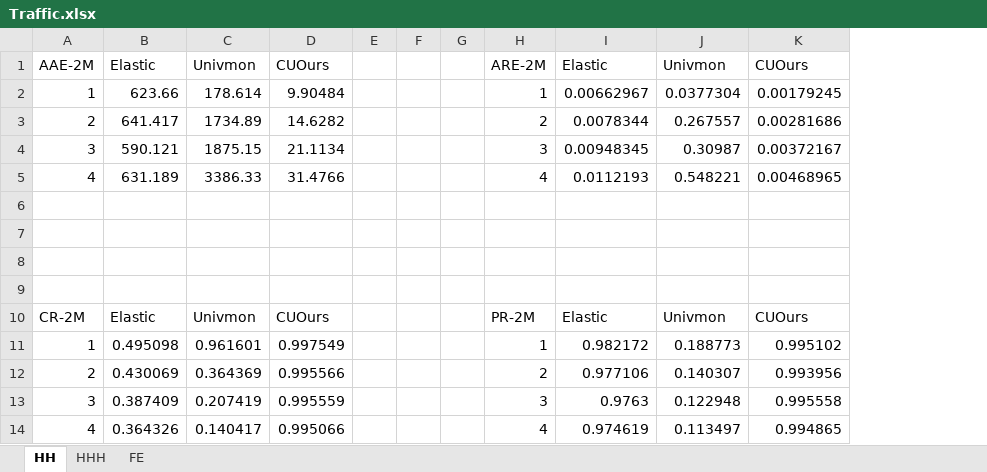
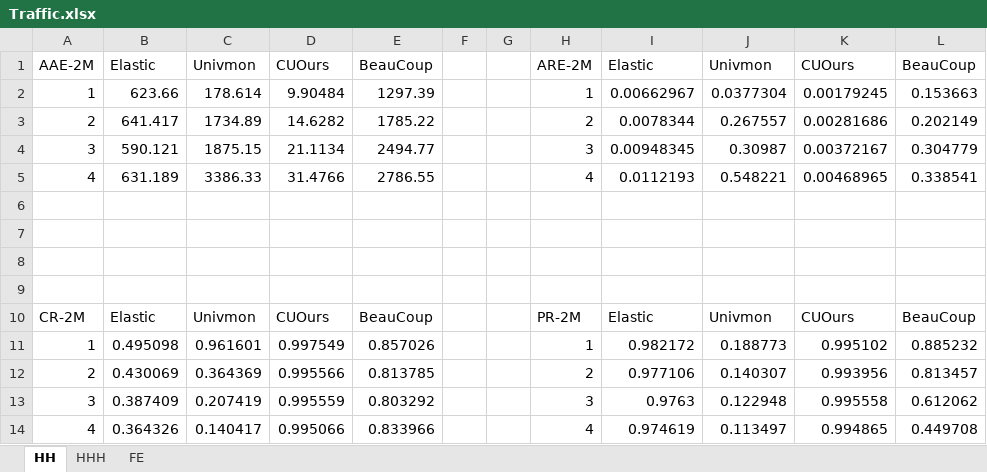
Before and after one commit to Lipox/Dimension, an Excel workbook: Result/Traffic.xlsx, sheet HH, drawn as a sheet; values as stored, in another font and other column widths than the file's, no borders; charts and pictures not drawn; removed rows and columns are numbered as before the commit, all else as after; the diff names each change by its address in the sheet, - before the commit and + after, or states it on an @@ line.

Commit message:
Update Traffic.xlsx

```diff
--- a/Result/Traffic.xlsx (sheet HH)
+++ b/Result/Traffic.xlsx (sheet HH)
-column E, empty
+column E, rows 1-14: BeauCoup | 1297.39 | 1785.22 | 2494.77 | 2786.55 |  |  |  |  | BeauCoup | 0.857026 | 0.813785 | 0.803292 | 0.833966
+column L, rows 1-14: BeauCoup | 0.153663 | 0.202149 | 0.304779 | 0.338541 |  |  |  |  | BeauCoup | 0.885232 | 0.813457 | 0.612062 | 0.449708
```
Also changed, not shown: charts or pictures.
